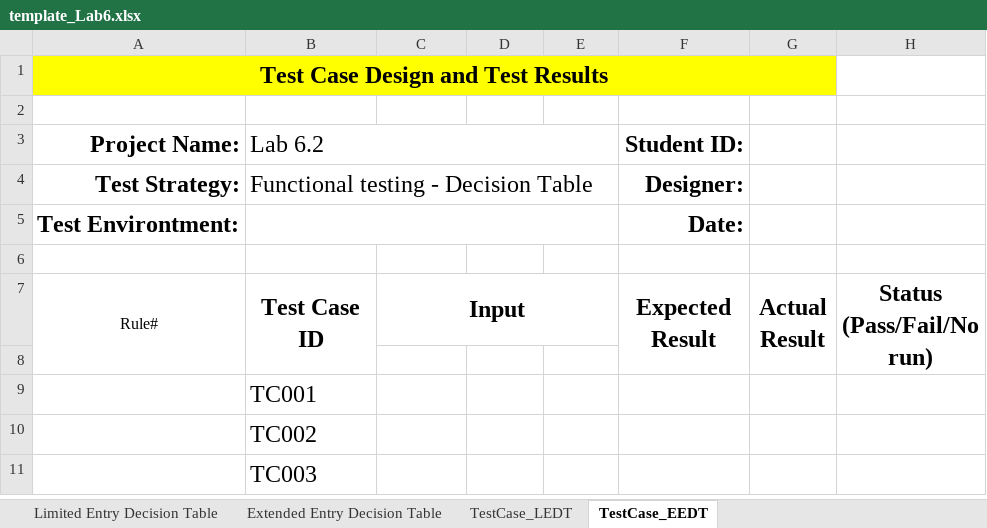
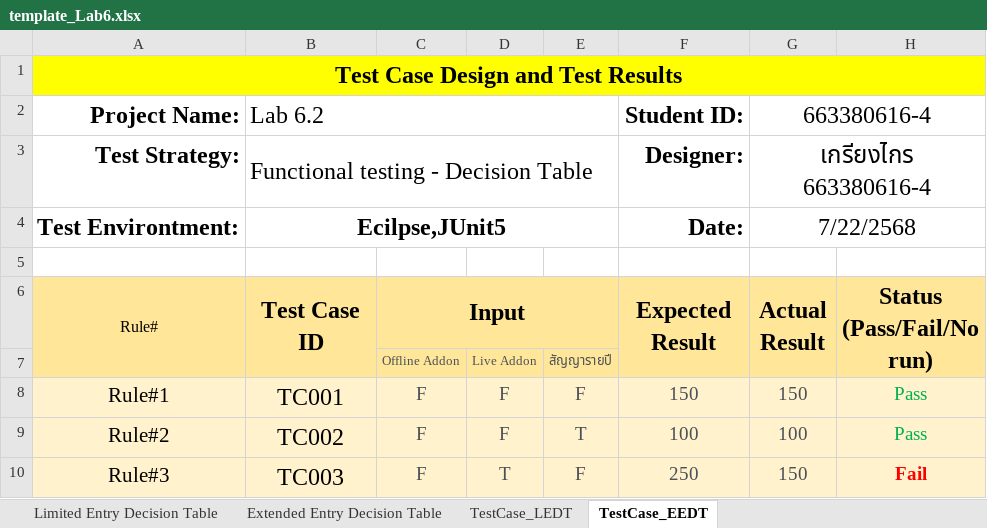
Before and after one commit to kriangkraiii/SQA_Kriangkrai, an Excel workbook: Assignment/Lab6_DT/template_Lab6.xlsx, sheet TestCase_EEDT, drawn as a sheet; only a part is shown; values as stored, in another font and other column widths than the file's, no borders; removed rows and columns are numbered as before the commit, all else as after; the diff covers the shown part only; the diff names each change by its address in the sheet, - before the commit and + after, or states it on an @@ line.

```diff
--- a/Assignment/Lab6_DT/template_Lab6.xlsx (sheet TestCase_EEDT)
+++ b/Assignment/Lab6_DT/template_Lab6.xlsx (sheet TestCase_EEDT)
-A1:G1 merged
+A1:H1 merged
-H1 fill: none
+H1 fill: #FFFF00
-row 2: (empty)
-G2 (Actual Result): (empty)
+G2 (Actual Result): 663380616-4
+G2:H2 merged
-G3 (Actual Result): (empty)
+G3 (Actual Result): เกรียงไกร 663380616-4
+G3:H3 merged
-B4 (Test Case ID): (empty)
+B4 (Test Case ID): Ecilpse,JUnit5
-G4 (Actual Result): (empty)
+G4 (Actual Result): 7/22/2568
+G4:H4 merged
-A6:H7 fill: none
+A6:H7 fill: #FFE699
-row 7: (empty)
+row 7:  |  | Offline Addon | Live Addon | สัญญารายปี
-A8 (Rule#): (empty)
+A8 (Rule#): Rule#1
-A8:H10 fill: none
+A8:H10 fill: #FFF2CC
-B8:B10 alignment: left
+B8:B10 alignment: center
-C8:C10 (Input): (empty)
+C8:C10 (Input): F
-D8:D9: (empty)
+D8:D9: F
-E8: (empty)
+E8: F
-F8 (Expected Result): (empty)
+F8 (Expected Result): 150
-G8 (Actual Result): (empty)
+G8 (Actual Result): 150
-H8:H9 (Status (Pass/Fail/No run)): (empty)
+H8:H9 (Status (Pass/Fail/No run)): Pass
-A9 (Rule#): (empty)
+A9 (Rule#): Rule#2
-E9: (empty)
+E9: T
-F9 (Expected Result): (empty)
+F9 (Expected Result): 100
-G9 (Actual Result): (empty)
+G9 (Actual Result): 100
-A10 (Rule#): (empty)
+A10 (Rule#): Rule#3
-D10: (empty)
+D10: T
-E10: (empty)
+E10: F
-F10 (Expected Result): (empty)
+F10 (Expected Result): 250
-G10 (Actual Result): (empty)
+G10 (Actual Result): 150
-H10 (Status (Pass/Fail/No run)): (empty)
+H10 (Status (Pass/Fail/No run)): Fail
```
Also changed, not shown: 19 added rows, 70 edited cells and cell formats elsewhere in this sheet, sheet Extended Entry Decision Table, sheet Limited Entry Decision Table, sheet TestCase_LEDT, 10 other files.
